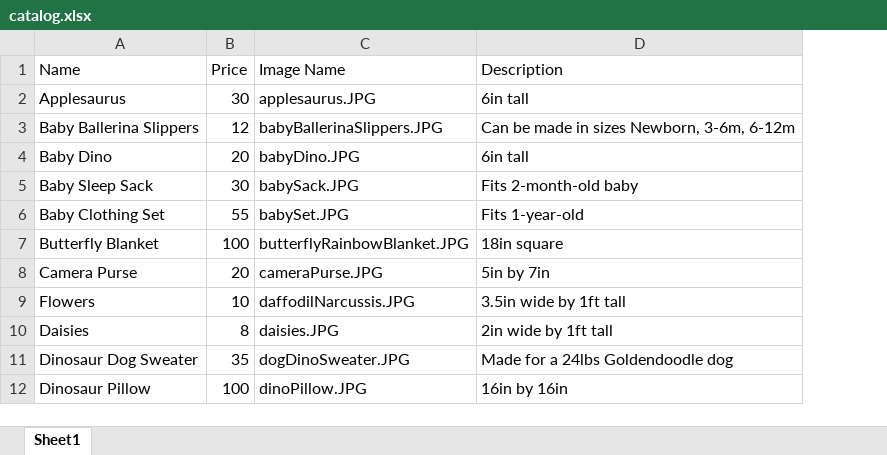
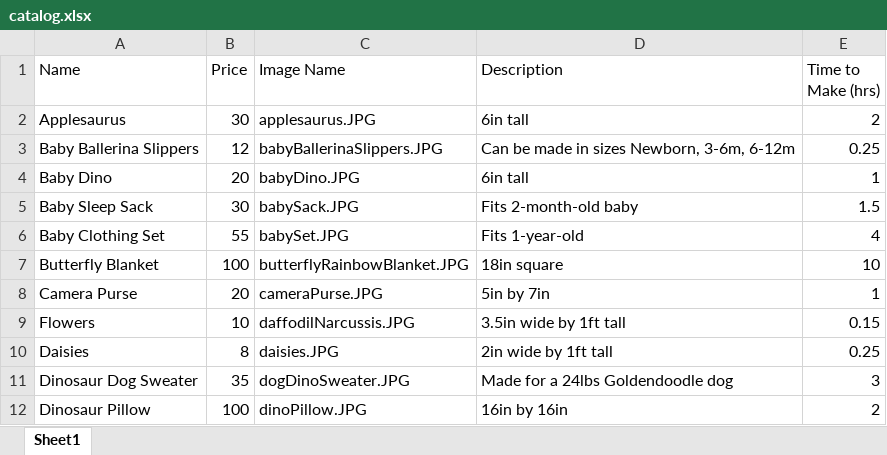
Before and after one commit to megansummers316/MCCC, an Excel workbook: MCCC/Data/catalog.xlsx, sheet Sheet1, drawn as a sheet; only a part is shown; values as stored, in another font and other column widths than the file's, no borders; the diff names each change by its address in the sheet, - before the commit and + after, or states it on an @@ line.

```diff
--- a/MCCC/Data/catalog.xlsx (sheet Sheet1)
+++ b/MCCC/Data/catalog.xlsx (sheet Sheet1)
+column E (Time to Make (hrs)), rows 2-12: 2 | 0.25 | 1 | 1.5 | 4 | 10 | 1 | 0.15 | 0.25 | 3 | 2
```
Also changed, not shown: 3 other files.
